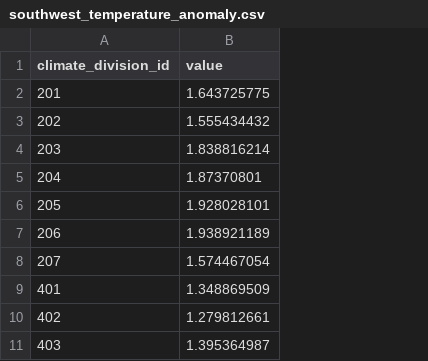
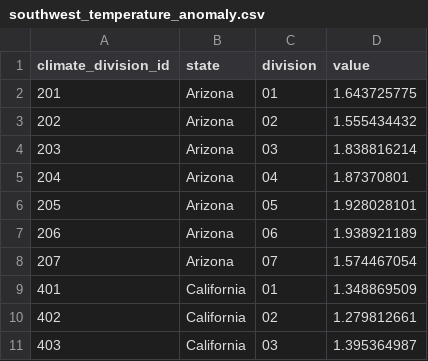
Before and after one commit to climateindicators/temperature-and-drought-in-the-southwest, a CSV file: data/southwest_temperature_anomaly.csv, drawn as a sheet; only a part is shown; the diff names each change by its address in the sheet, - before the commit and + after, or states it on an @@ line.

```diff
--- a/data/southwest_temperature_anomaly.csv
+++ b/data/southwest_temperature_anomaly.csv
+column B (state), rows 2-11: Arizona | Arizona | Arizona | Arizona | Arizona | Arizona | Arizona | California | California | California
+column C (division), rows 2-11: 01 | 02 | 03 | 04 | 05 | 06 | 07 | 01 | 02 | 03
```
Also changed, not shown: 3 other files.
